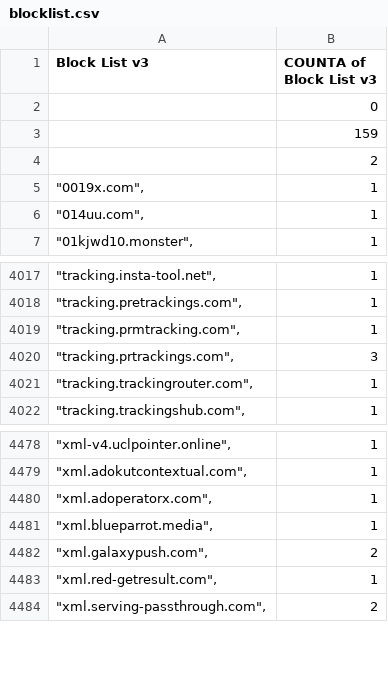
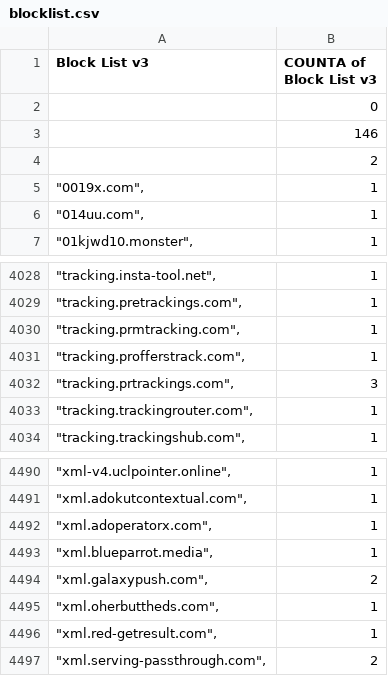
Before and after one commit to meganerasam/blocklist, a CSV file: blocklist.csv, drawn as a sheet; only a part is shown, gaps mark what is left out; the diff covers the shown part only.

```diff
--- a/blocklist.csv
+++ b/blocklist.csv
@@ -2,3 +2,3 @@ Block List v3,COUNTA of Block List v3
 ,0
-,159
+,146
  ,2
@@ -4019,2 +4030,3 @@ Block List v3,COUNTA of Block List v3
 """tracking.prmtracking.com"",",1
+"""tracking.profferstrack.com"",",1
 """tracking.prtrackings.com"",",3
@@ -4482,2 +4494,3 @@ Block List v3,COUNTA of Block List v3
 """xml.galaxypush.com"",",2
+"""xml.oherbuttheds.com"",",1
 """xml.red-getresult.com"",",1
```
Also changed, not shown: 11 added rows elsewhere in this file.
